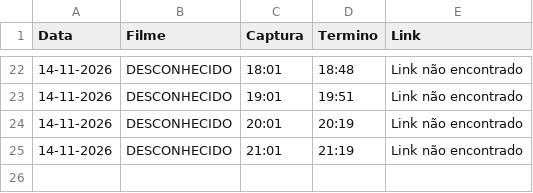
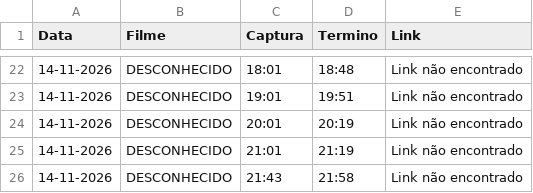
Before and after one commit to limeradio0800-stack/criterion-tracker, a CSV file: programacao.csv, drawn as a sheet; only a part is shown, gaps mark what is left out; the diff names each change by its address in the sheet, - before the commit and + after, or states it on an @@ line.

```diff
--- a/programacao.csv
+++ b/programacao.csv
+row 26: 14-11-2026 | DESCONHECIDO | 21:43 | 21:58 | Link não encontrado
```
